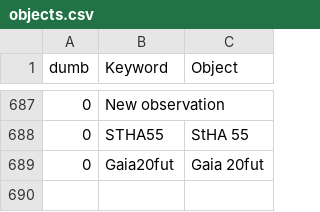
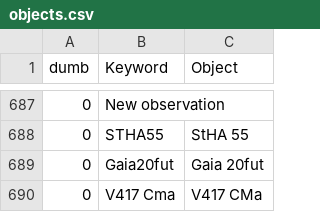
Before and after one commit to aras-database/database, a CSV file: data/objects.csv, drawn as a sheet; only a part is shown, gaps mark what is left out.

```diff
--- a/data/objects.csv
+++ b/data/objects.csv
@@ -689 +689,2 @@ dumb;Keyword;Object
 0;Gaia20fut;Gaia 20fut
+0;V417 Cma;V417 CMa
```
Also changed, not shown: 25 other files.
